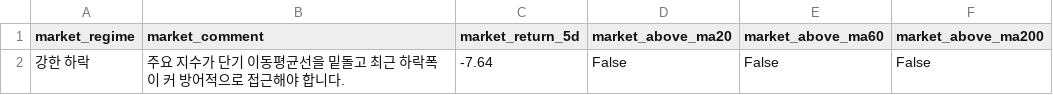
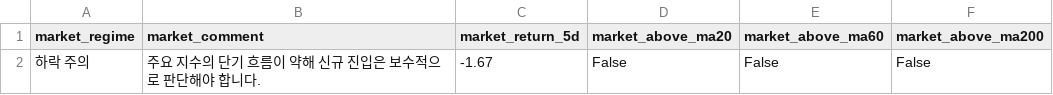
Before and after one commit to kyungseokpark/Stock_Agent_rev, a CSV file: output/kr/market_summary.csv, drawn as a sheet.

```diff
--- a/output/kr/market_summary.csv
+++ b/output/kr/market_summary.csv
@@ -1,2 +1,2 @@
 market_regime,market_comment,market_return_5d,market_above_ma20,market_above_ma60,market_above_ma200
-강한 하락,주요 지수가 단기 이동평균선을 밑돌고 최근 하락폭이 커 방어적으로 접근해야 합니다.,-7.64,False,False,False
+하락 주의,주요 지수의 단기 흐름이 약해 신규 진입은 보수적으로 판단해야 합니다.,-1.67,False,False,False
```
Also changed, not shown: output/kr/top5.csv, 6 other files.
